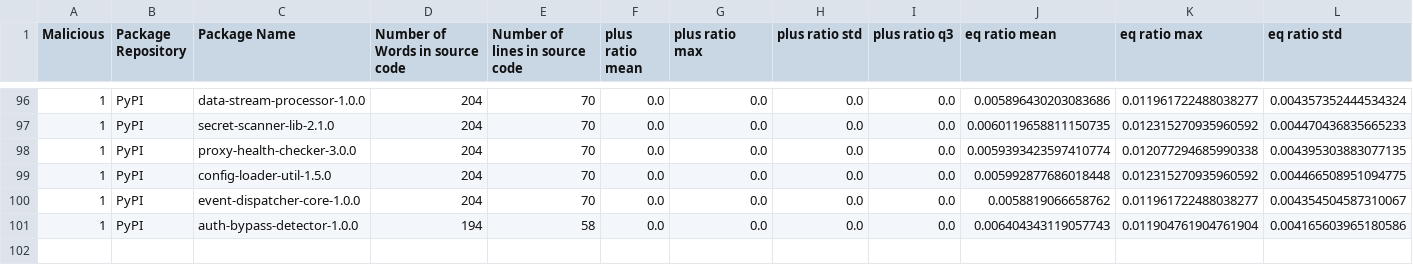
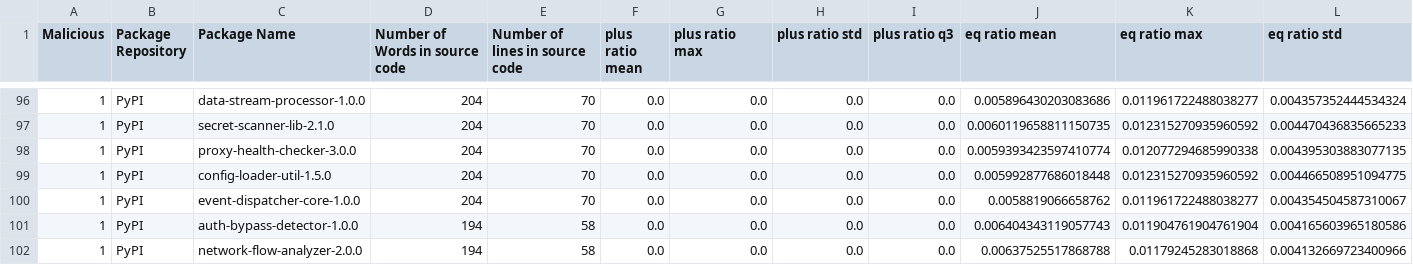
Before and after one commit to 0xdasa/ssc-ci-workflow-Final, a CSV file: CTI_Storage/enriched_cti_dataset.csv, drawn as a sheet; only a part is shown, gaps mark what is left out; rows hold the shown columns only; the diff names each change by its address in the sheet, - before the commit and + after, or states it on an @@ line.

```diff
--- a/CTI_Storage/enriched_cti_dataset.csv
+++ b/CTI_Storage/enriched_cti_dataset.csv
+row 102: 1 | PyPI | network-flow-analyzer-2.0.0 | 194 | 58 | 0.0 | 0.0 | 0.0 | 0.0 | 0.00637525517868788 | 0.01179245283018868 | 0.004132669723400966
```
Also changed, not shown: 5 other files.
